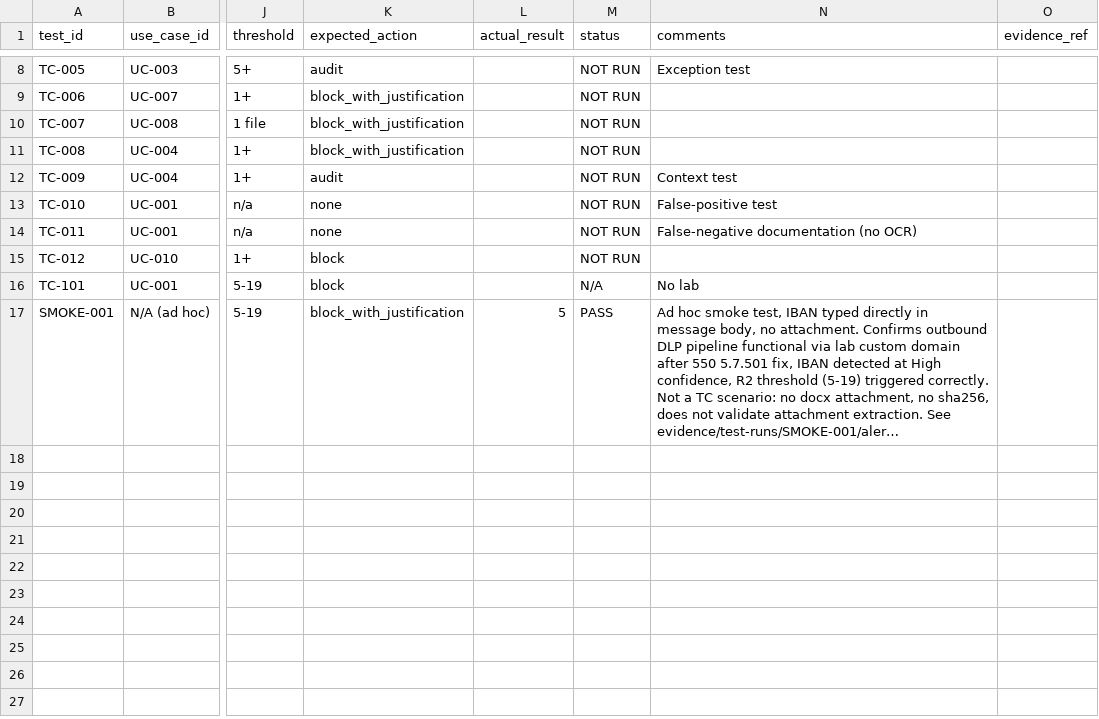
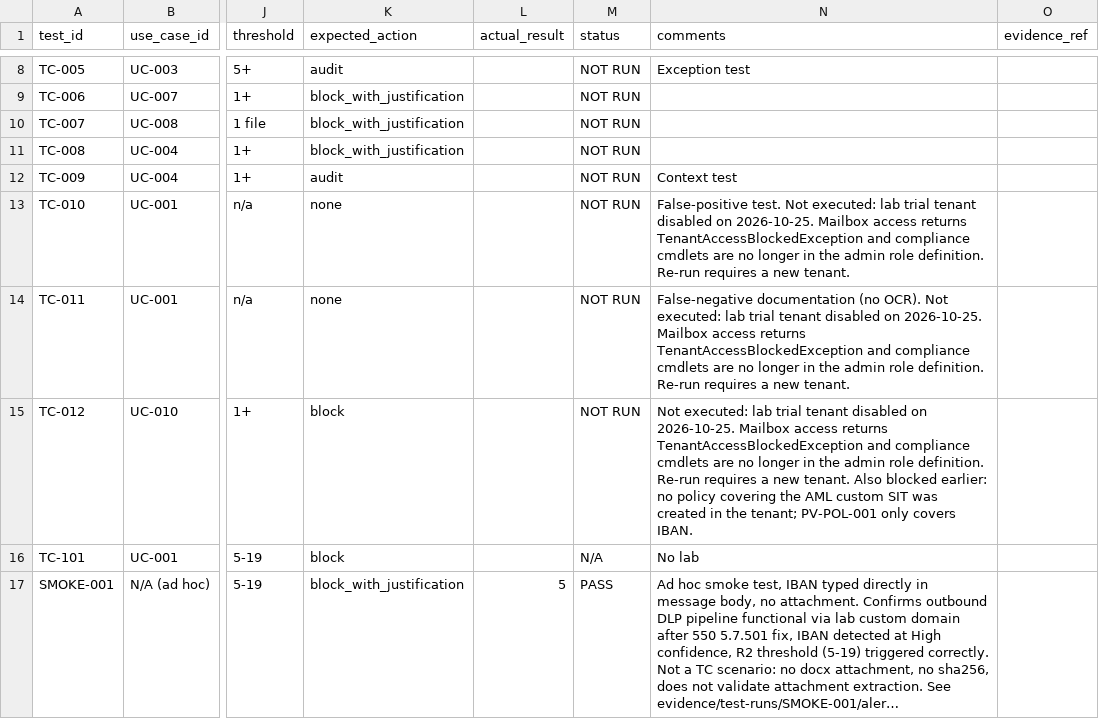
Before and after one commit to cyber-yolo/banking-dlp-controls-lab, a CSV file: testing/test-matrix.csv, drawn as a sheet; only a part is shown, gaps mark what is left out; long unchanged cells end in …; the diff names each change by its address in the sheet, - before the commit and + after, or states it on an @@ line.

Commit message:
Document TC-010, TC-011, TC-012 as not executed (tenant disabled)
Trial tenant disabled 2026-10-25. TC-012 also lacked a policy covering the AML custom SIT.

```diff
--- a/testing/test-matrix.csv
+++ b/testing/test-matrix.csv
-N13 (comments): False-positive test
+N13 (comments): False-positive test. Not executed: lab trial tenant disabled on 2026-10-25. Mailbox access returns TenantAccessBlockedException and compliance cmdlets are no longer in the admin role definition. Re-run requires a new tenant.
-N14 (comments): …documentation (no OCR)
+N14 (comments): …documentation (no OCR). Not executed: lab trial tenant disabled on 2026-10-25. Mailbox access returns TenantAccessBlockedException and compliance cmdlets are no longer in the admin role definition. Re-run requires a new tenant.
-N15 (comments): (empty)
+N15 (comments): Not executed: lab trial tenant disabled on 2026-10-25. Mailbox access returns TenantAccessBlockedException and compliance cmdlets are no longer in the admin role definition. Re-run requires a new tenant. Also blocked earlier: no policy covering the AML custom SIT was created in the tenant; PV-POL-001 only covers IBAN.
```
